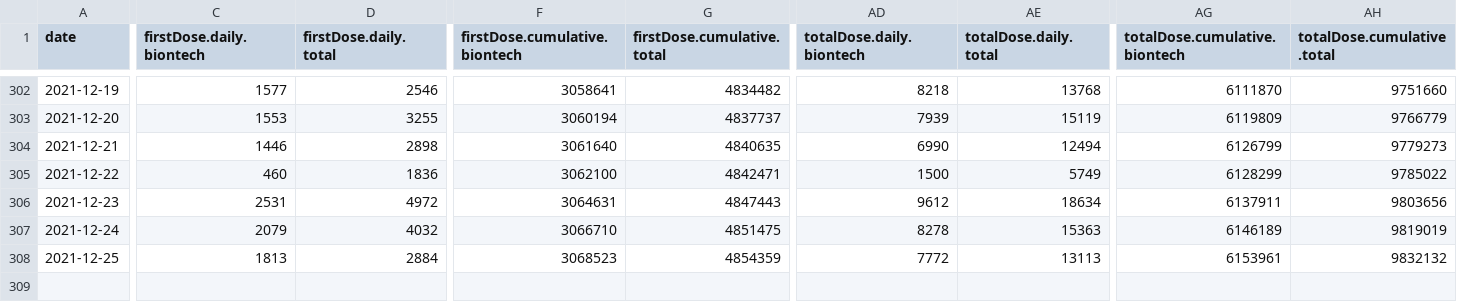
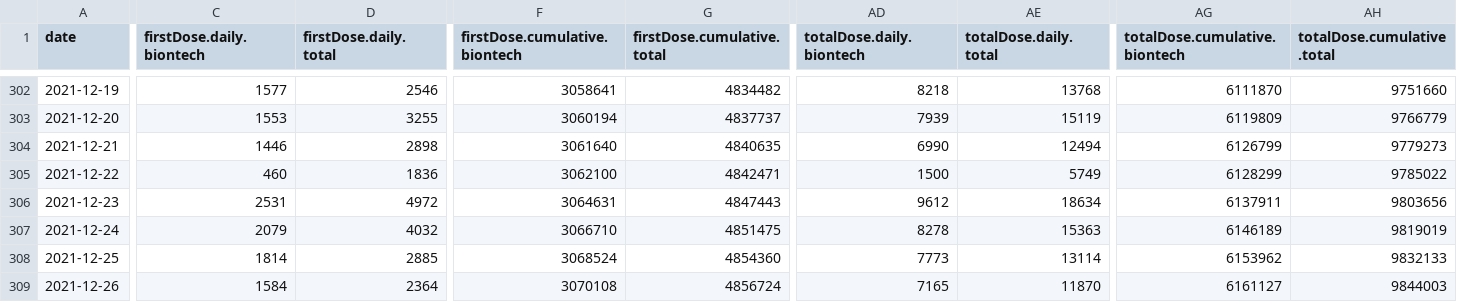
Before and after one commit to DLamdata/covidvaccine_hk, a CSV file: bar_vaccination_date.csv, drawn as a sheet; only a part is shown, gaps mark what is left out; rows hold the shown columns only; the diff names each change by its address in the sheet, - before the commit and + after, or states it on an @@ line.

Commit message:
Flat: latest data (2021-12-26T13:02:48.794Z) {   "date": "2021-12-26T13:02:48.794Z",   "files": [     {       "name": "bar_age.csv",       "deltaBytes": 1,       "source": "https://static.data.gov.hk/covid-vaccine/bar_age.csv"     },     {       "name": "pie_venue.csv",       "deltaBytes": 0,       "source": "https://static.data.gov.hk/covid-vaccine/pie_venue.csv"     },     {       "name": "bar_vaccination_date.csv",       "deltaBytes": 225,       "source": "https://static.data.gov.hk/covid-vaccine/bar_vaccination_date.csv"     }   ] }

```diff
--- a/bar_vaccination_date.csv
+++ b/bar_vaccination_date.csv
-C308 (firstDose.daily.biontech): 1813
+C308 (firstDose.daily.biontech): 1814
-D308 (firstDose.daily.total): 2884
+D308 (firstDose.daily.total): 2885
-F308 (firstDose.cumulative.biontech): 3068523
+F308 (firstDose.cumulative.biontech): 3068524
-G308 (firstDose.cumulative.total): 4854359
+G308 (firstDose.cumulative.total): 4854360
-AD308 (totalDose.daily.biontech): 7772
+AD308 (totalDose.daily.biontech): 7773
-AE308 (totalDose.daily.total): 13113
+AE308 (totalDose.daily.total): 13114
-AG308 (totalDose.cumulative.biontech): 6153961
+AG308 (totalDose.cumulative.biontech): 6153962
-AH308 (totalDose.cumulative.total): 9832132
+AH308 (totalDose.cumulative.total): 9832133
+row 309: 2021-12-26 | 1584 | 2364 | 3070108 | 4856724 | 7165 | 11870 | 6161127 | 9844003
```
Also changed, not shown: bar_age.csv, 1 other file.
